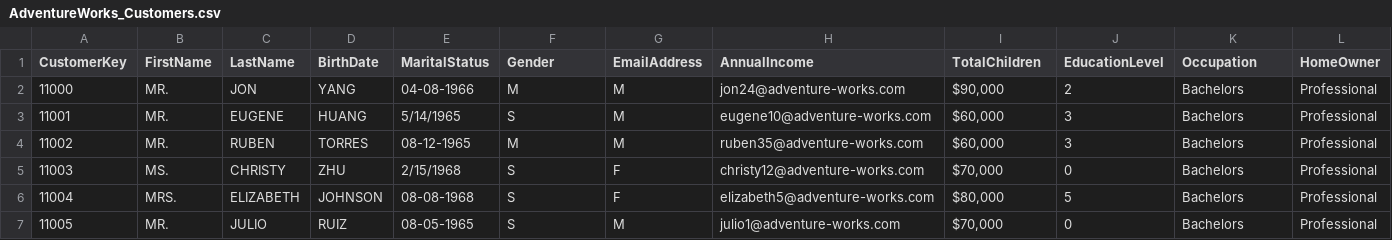
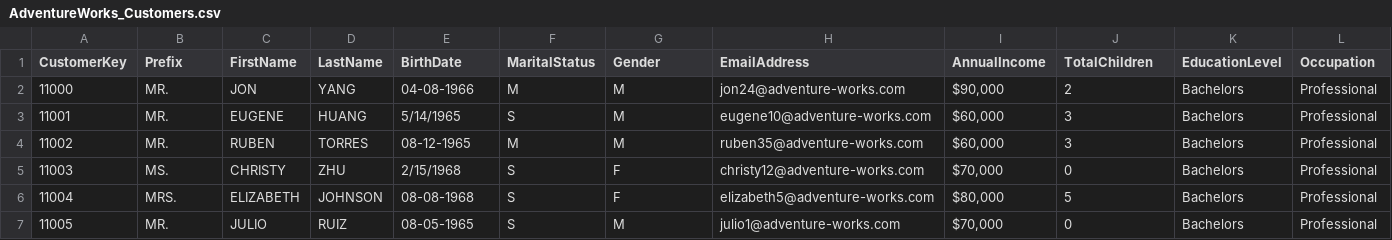
Before and after one commit to UttejNimma/AdventureWorksData, a CSV file: AdventureWorks_Customers.csv, drawn as a sheet; only a part is shown; the diff covers the shown part only; the diff names each change by its address in the sheet, - before the commit and + after, or states it on an @@ line.

Commit message:
Update AdventureWorks_Customers.csv

```diff
--- a/AdventureWorks_Customers.csv
+++ b/AdventureWorks_Customers.csv
-B1: FirstName
+B1: Prefix
-C1: LastName
+C1: FirstName
-D1: BirthDate
+D1: LastName
-E1: MaritalStatus
+E1: BirthDate
-F1: Gender
+F1: MaritalStatus
-G1: EmailAddress
+G1: Gender
-H1: AnnualIncome
+H1: EmailAddress
-I1: TotalChildren
+I1: AnnualIncome
-J1: EducationLevel
+J1: TotalChildren
-K1: Occupation
+K1: EducationLevel
-L1: HomeOwner
+L1: Occupation
```
Also changed, not shown: 1 edited cell elsewhere in this file.
